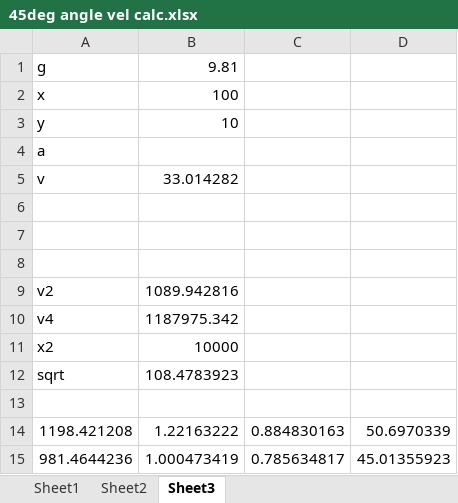
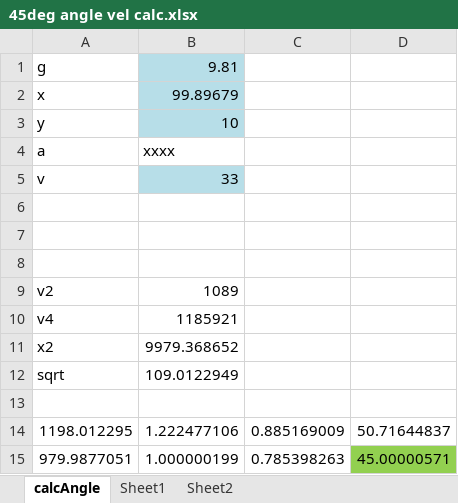
Before and after one commit to shadowmage45/AncientWarfare, an Excel workbook: AncientWarfare/project_resources/45deg angle vel calc.xlsx, sheet calcAngle, drawn as a sheet; values as stored, in another font and other column widths than the file's, no borders; removed rows and columns are numbered as before the commit, all else as after; the diff names each change by its address in the sheet, - before the commit and + after, or states it on an @@ line.

```diff
--- a/AncientWarfare/project_resources/45deg angle vel calc.xlsx (sheet calcAngle)
+++ b/AncientWarfare/project_resources/45deg angle vel calc.xlsx (sheet calcAngle)
-sheet tab: Sheet3
+sheet tab: calcAngle
@@ sheet tab order changed: calcAngle | Sheet1 | Sheet2 @@
-B1:B3 fill: none
+B1:B3 fill: #B7DEE8
-B2: 100
+B2: 99.89679
-B4: (empty)
+B4: xxxx
-B5: 33.014282
+B5: 33
-B5 fill: none
+B5 fill: #B7DEE8
-B9: 1089.942816
+B9: 1089
-B10: 1187975.342
+B10: 1185921
-B11: 10000
+B11: 9979.368652
-B12: 108.4783923
+B12: 109.0122949
-row 14: 1198.421208 | 1.22163222 | 0.884830163 | 50.6970339
-row 15: 981.4644236 | 1.000473419 | 0.785634817 | 45.01355923
+row 14: 1198.012295 | 1.222477106 | 0.885169009 | 50.71644837
+row 15: 979.9877051 | 1.000000199 | 0.785398263 | 45.00000571
```
Also changed, not shown: 13 other files.
